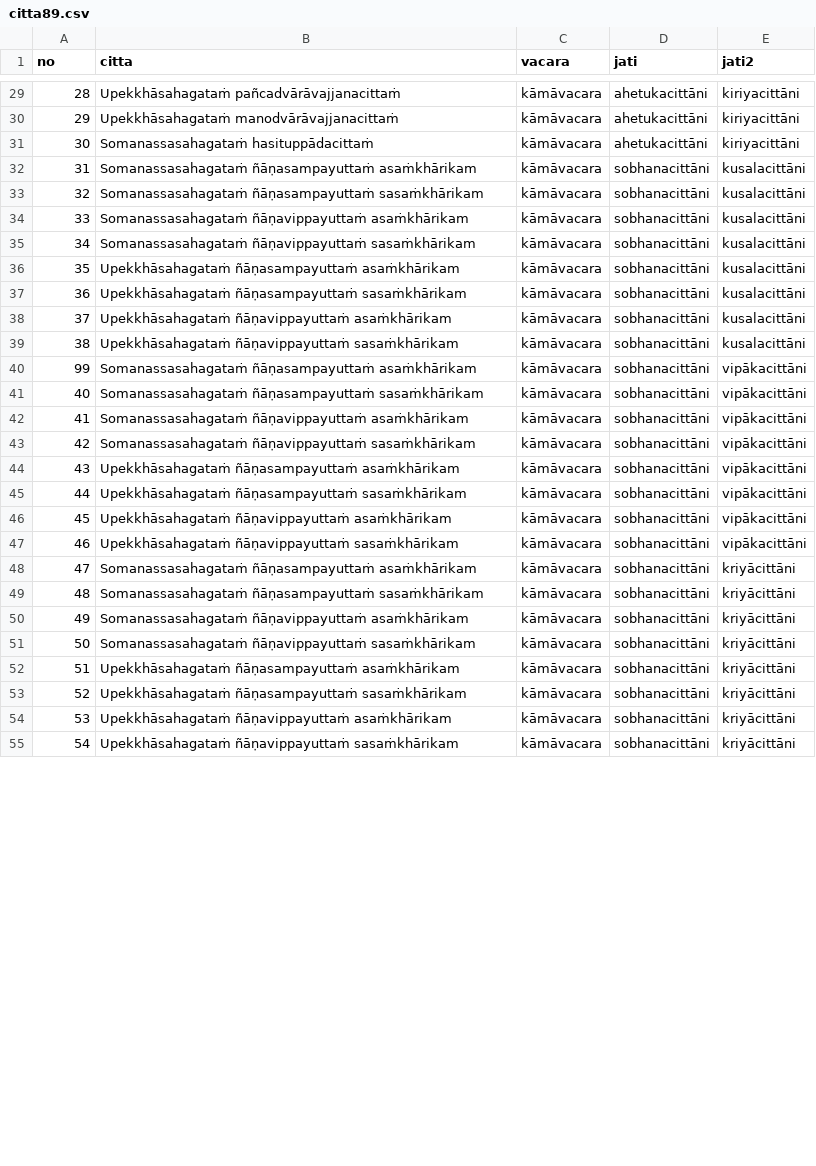
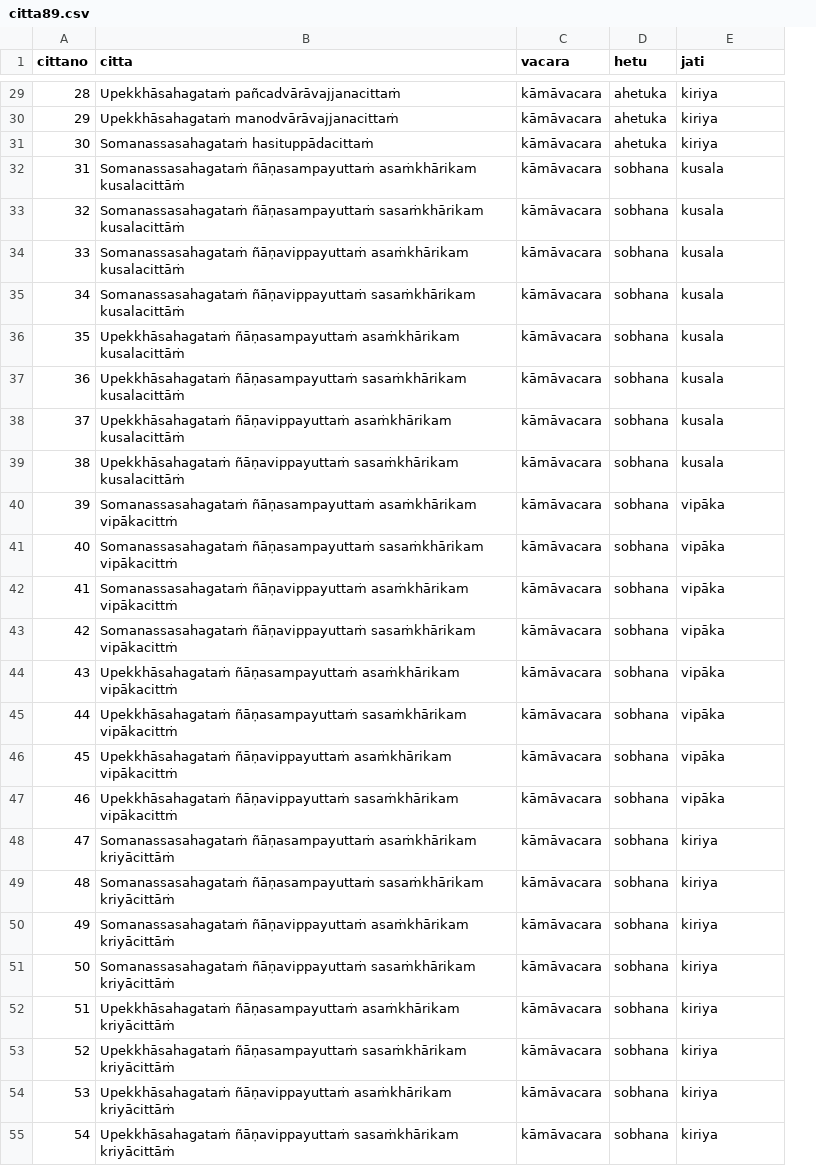
Before and after one commit to ChristineTham/buddhavacana, a CSV file: data/citta89.csv, drawn as a sheet; only a part is shown, gaps mark what is left out; removed rows and columns are numbered as before the commit, all else as after; the diff covers the shown part only; the diff names each change by its address in the sheet, - before the commit and + after, or states it on an @@ line.

```diff
--- a/data/citta89.csv
+++ b/data/citta89.csv
+column D (hetu), rows 29-39: ahetuka | ahetuka | ahetuka | sobhana | sobhana | sobhana | sobhana | sobhana | sobhana | sobhana | sobhana; rows 41-55: all sobhana
-column E (jati2), rows 29-39: kiriyacittāni | kiriyacittāni | kiriyacittāni | kusalacittāni | kusalacittāni | kusalacittāni | kusalacittāni | kusalacittāni | kusalacittāni | kusalacittāni | kusalacittāni; rows 41-55: vipākacittāni | vipākacittāni | vipākacittāni | vipākacittāni | vipākacittāni | vipākacittāni | vipākacittāni | kriyācittāni | kriyācittāni | kriyācittāni | kriyācittāni | kriyācittāni | kriyācittāni | kriyācittāni | kriyācittāni
-A1: no
+A1: cittano
-E29:E31 (jati): ahetukacittāni
+E29:E31 (jati): kiriya
-B32 (citta): …ñāṇasampayuttaṁ asaṁkhārikam
+B32 (citta): …ñāṇasampayuttaṁ asaṁkhārikam kusalacittāṁ
-E32:E39 (jati): sobhanacittāni
+E32:E39 (jati): kusala
-B33 (citta): …ñāṇasampayuttaṁ sasaṁkhārikam
+B33 (citta): …ñāṇasampayuttaṁ sasaṁkhārikam kusalacittāṁ
-B34 (citta): …ñāṇavippayuttaṁ asaṁkhārikam
+B34 (citta): …ñāṇavippayuttaṁ asaṁkhārikam kusalacittāṁ
-B35 (citta): …ñāṇavippayuttaṁ sasaṁkhārikam
+B35 (citta): …ñāṇavippayuttaṁ sasaṁkhārikam kusalacittāṁ
-B36 (citta): …ñāṇasampayuttaṁ asaṁkhārikam
+B36 (citta): …ñāṇasampayuttaṁ asaṁkhārikam kusalacittāṁ
-B37 (citta): …ñāṇasampayuttaṁ sasaṁkhārikam
+B37 (citta): …ñāṇasampayuttaṁ sasaṁkhārikam kusalacittāṁ
-B38 (citta): …ñāṇavippayuttaṁ asaṁkhārikam
+B38 (citta): …ñāṇavippayuttaṁ asaṁkhārikam kusalacittāṁ
-B39 (citta): …ñāṇavippayuttaṁ sasaṁkhārikam
+B39 (citta): …ñāṇavippayuttaṁ sasaṁkhārikam kusalacittāṁ
-row 40: 99 | Somanassasahagataṁ ñāṇasampayuttaṁ asaṁkhārikam | kāmāvacara | sobhanacittāni | vipākacittāni
+row 40: 39 | Somanassasahagataṁ ñāṇasampayuttaṁ asaṁkhārikam vipākacittṁ | kāmāvacara | sobhana | vipāka
-B41 (citta): …ñāṇasampayuttaṁ sasaṁkhārikam
+B41 (citta): …ñāṇasampayuttaṁ sasaṁkhārikam vipākacittṁ
-E41:E47 (jati): sobhanacittāni
+E41:E47 (jati): vipāka
-B42 (citta): …ñāṇavippayuttaṁ asaṁkhārikam
+B42 (citta): …ñāṇavippayuttaṁ asaṁkhārikam vipākacittṁ
-B43 (citta): …ñāṇavippayuttaṁ sasaṁkhārikam
+B43 (citta): …ñāṇavippayuttaṁ sasaṁkhārikam vipākacittṁ
-B44 (citta): …ñāṇasampayuttaṁ asaṁkhārikam
+B44 (citta): …ñāṇasampayuttaṁ asaṁkhārikam vipākacittṁ
-B45 (citta): …ñāṇasampayuttaṁ sasaṁkhārikam
+B45 (citta): …ñāṇasampayuttaṁ sasaṁkhārikam vipākacittṁ
-B46 (citta): …ñāṇavippayuttaṁ asaṁkhārikam
+B46 (citta): …ñāṇavippayuttaṁ asaṁkhārikam vipākacittṁ
-B47 (citta): …ñāṇavippayuttaṁ sasaṁkhārikam
+B47 (citta): …ñāṇavippayuttaṁ sasaṁkhārikam vipākacittṁ
-B48 (citta): …ñāṇasampayuttaṁ asaṁkhārikam
+B48 (citta): …ñāṇasampayuttaṁ asaṁkhārikam kriyācittāṁ
-E48:E55 (jati): sobhanacittāni
+E48:E55 (jati): kiriya
-B49 (citta): …ñāṇasampayuttaṁ sasaṁkhārikam
+B49 (citta): …ñāṇasampayuttaṁ sasaṁkhārikam kriyācittāṁ
-B50 (citta): …ñāṇavippayuttaṁ asaṁkhārikam
+B50 (citta): …ñāṇavippayuttaṁ asaṁkhārikam kriyācittāṁ
-B51 (citta): …ñāṇavippayuttaṁ sasaṁkhārikam
+B51 (citta): …ñāṇavippayuttaṁ sasaṁkhārikam kriyācittāṁ
-B52 (citta): …ñāṇasampayuttaṁ asaṁkhārikam
+B52 (citta): …ñāṇasampayuttaṁ asaṁkhārikam kriyācittāṁ
-B53 (citta): …ñāṇasampayuttaṁ sasaṁkhārikam
+B53 (citta): …ñāṇasampayuttaṁ sasaṁkhārikam kriyācittāṁ
-B54 (citta): …ñāṇavippayuttaṁ asaṁkhārikam
+B54 (citta): …ñāṇavippayuttaṁ asaṁkhārikam kriyācittāṁ
-B55 (citta): …ñāṇavippayuttaṁ sasaṁkhārikam
+B55 (citta): …ñāṇavippayuttaṁ sasaṁkhārikam kriyācittāṁ
```
Also changed, not shown: 77 edited cells elsewhere in this file, data/cetasika.csv, data/citta121.csv, 11 other files.
